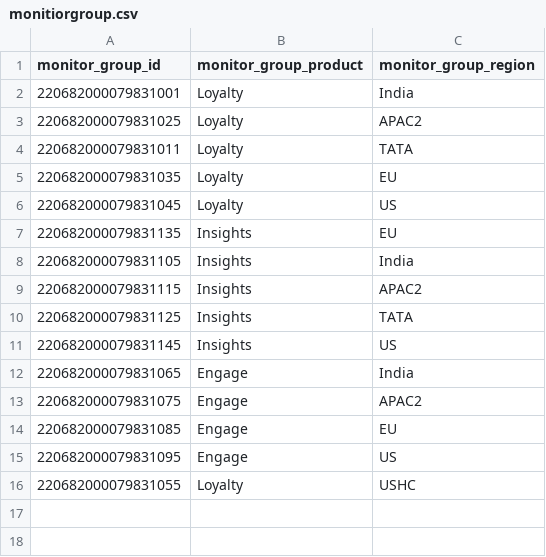
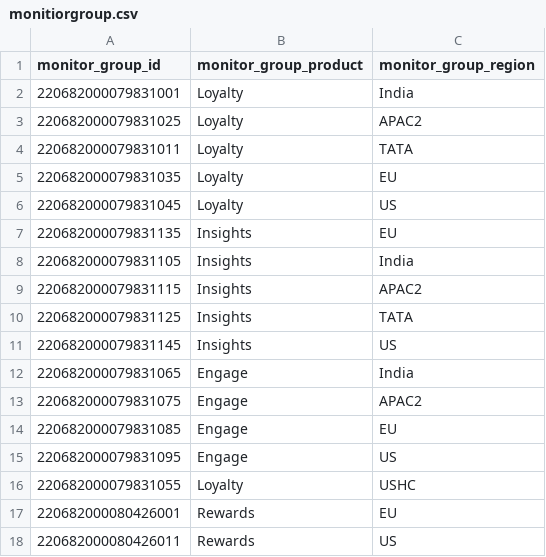
Before and after one commit to ayushpathak299/uptime, a CSV file: monitiorgroup.csv, drawn as a sheet.

Commit message:
added rewards

```diff
--- a/monitiorgroup.csv
+++ b/monitiorgroup.csv
@@ -16 +16,3 @@ monitor_group_id,monitor_group_product,monitor_group_region
 220682000079831055,Loyalty,USHC
+220682000080426001,Rewards,EU
+220682000080426011,Rewards,US
```
